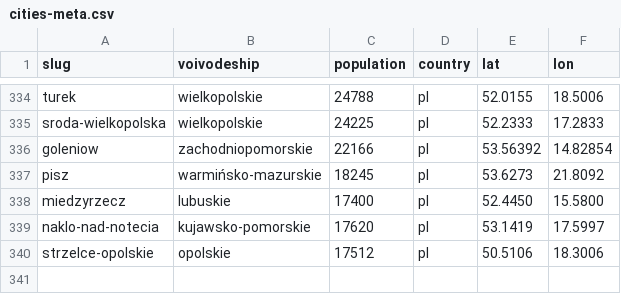
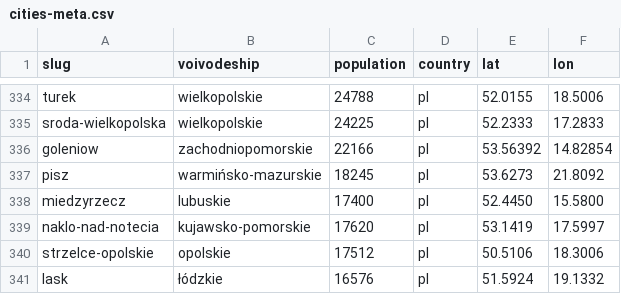
Before and after one commit to patrykorwat/radoskop, a CSV file: data/cities-meta.csv, drawn as a sheet; only a part is shown, gaps mark what is left out; the diff names each change by its address in the sheet, - before the commit and + after, or states it on an @@ line.

Commit message:
radioskop: add Łask (lask) — custom BIP bip.lask.pl, eSesja-imienne text-format Wyniki głosowań PDFs (27 sesji, 409 głosów, 21 radnych)

```diff
--- a/data/cities-meta.csv
+++ b/data/cities-meta.csv
+row 341: lask | łódzkie | 16576 | pl | 51.5924 | 19.1332
```
Also changed, not shown: docs/units/city_teryt_map.csv, 2 other files.
